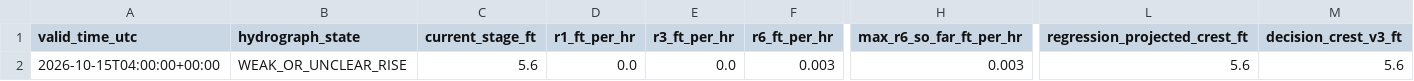
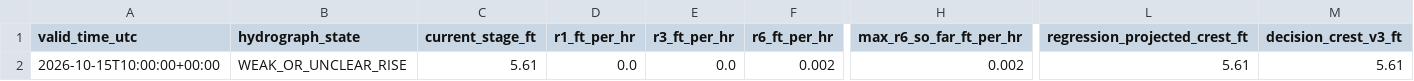
Before and after one commit to mefferso/hobo-mcneil-analog-live-v3, a CSV file: docs/output/current_forecast.csv, drawn as a sheet; only a part is shown, gaps mark what is left out; the diff names each change by its address in the sheet, - before the commit and + after, or states it on an @@ line.

```diff
--- a/docs/output/current_forecast.csv
+++ b/docs/output/current_forecast.csv
-A2 (valid_time_utc): 2026-10-15T04:00:00+00:00
+A2 (valid_time_utc): 2026-10-15T10:00:00+00:00
-C2 (current_stage_ft): 5.6
+C2 (current_stage_ft): 5.61
-F2 (r6_ft_per_hr): 0.003
+F2 (r6_ft_per_hr): 0.002
-H2 (max_r6_so_far_ft_per_hr): 0.003
+H2 (max_r6_so_far_ft_per_hr): 0.002
-L2 (regression_projected_crest_ft): 5.6
+L2 (regression_projected_crest_ft): 5.61
-M2 (decision_crest_v3_ft): 5.6
+M2 (decision_crest_v3_ft): 5.61
```
Also changed, not shown: docs/output/current_analogs.csv, 1 other file.
